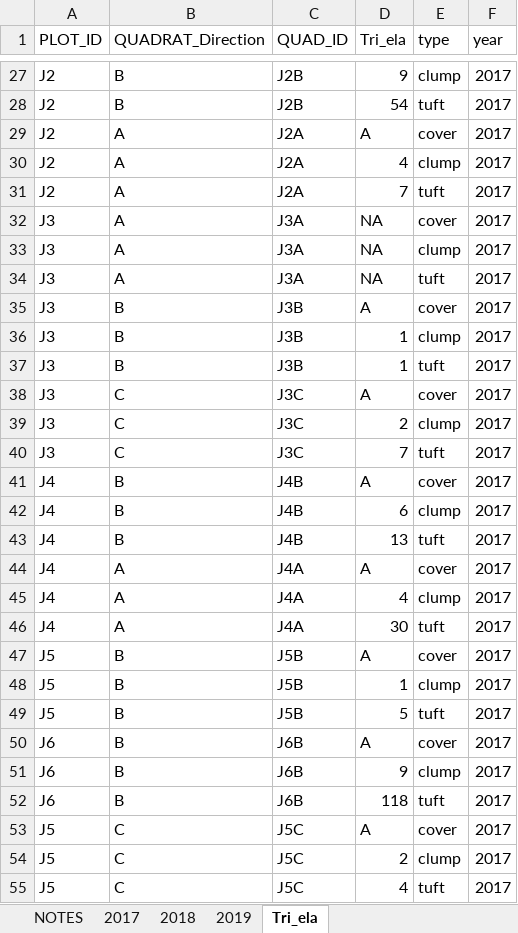
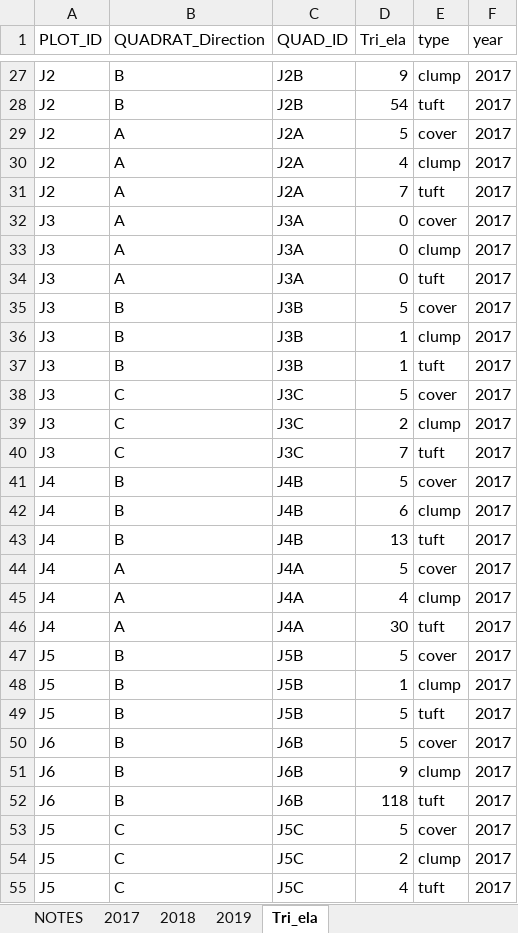
Before and after one commit to annabellisa/STJW_analysis, an Excel workbook: 00_Data/Master_files/COMP1_data_MASTER.xlsx, sheet Tri_ela, drawn as a sheet; only a part is shown, gaps mark what is left out; values as stored, in another font and other column widths than the file's, no borders; the diff covers the shown part only; the diff names each change by its address in the sheet, - before the commit and + after, or states it on an @@ line.

```diff
--- a/00_Data/Master_files/COMP1_data_MASTER.xlsx (sheet Tri_ela)
+++ b/00_Data/Master_files/COMP1_data_MASTER.xlsx (sheet Tri_ela)
-D29 (Tri_ela): A
+D29 (Tri_ela): 5
-D32:D34 (Tri_ela): NA
+D32:D34 (Tri_ela): 0
-D35 (Tri_ela): A
+D35 (Tri_ela): 5
-D38 (Tri_ela): A
+D38 (Tri_ela): 5
-D41 (Tri_ela): A
+D41 (Tri_ela): 5
-D44 (Tri_ela): A
+D44 (Tri_ela): 5
-D47 (Tri_ela): A
+D47 (Tri_ela): 5
-D50 (Tri_ela): A
+D50 (Tri_ela): 5
-D53 (Tri_ela): A
+D53 (Tri_ela): 5
```
Also changed, not shown: 233 edited cells elsewhere in this sheet, sheet 2019, sheet 2018, sheet 2017, sheet NOTES, 00_Data/Master_files/plant_info_MASTER.xlsx, 43 other files.
